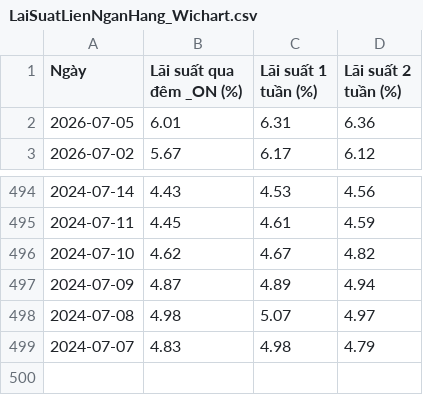
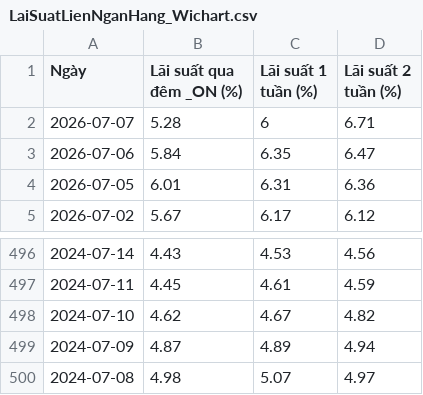
Before and after one commit to cuocsongthinhvuong8868-sketch/onl_quant-platform, a CSV file: data_lake/LaiSuatLienNganHang_Wichart.csv, drawn as a sheet; only a part is shown, gaps mark what is left out; removed rows and columns are numbered as before the commit, all else as after; the diff names each change by its address in the sheet, - before the commit and + after, or states it on an @@ line.

```diff
--- a/data_lake/LaiSuatLienNganHang_Wichart.csv
+++ b/data_lake/LaiSuatLienNganHang_Wichart.csv
+row 2: 2026-07-07 | 5.28 | 6 | 6.71
+row 3: 2026-07-06 | 5.84 | 6.35 | 6.47
-row 499: 2024-07-07 | 4.83 | 4.98 | 4.79
```
Also changed, not shown: data_lake/pvgo/vnindex_valuation_history.csv, data_lake/vn30_cache.csv, 5 other files.
